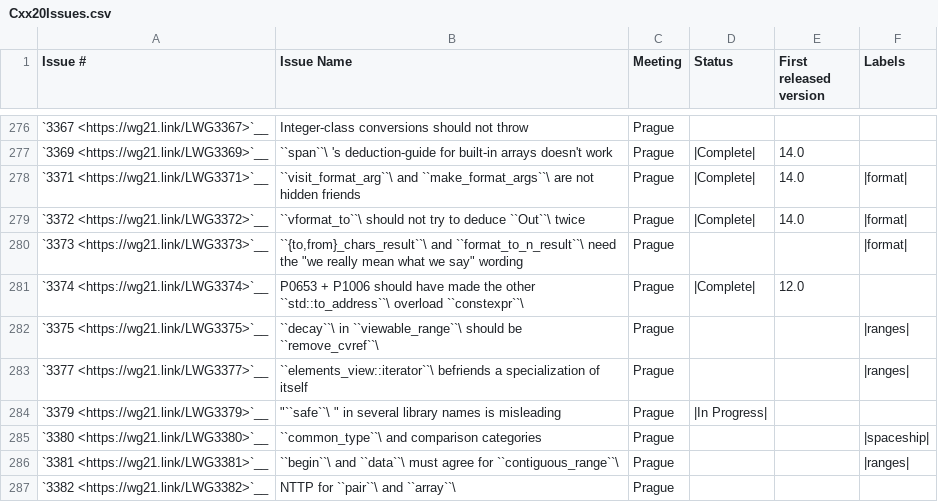
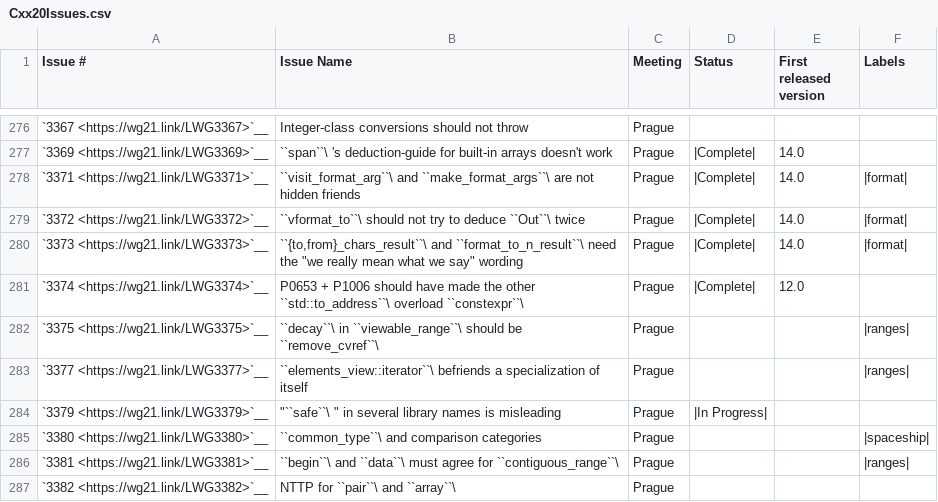
Before and after one commit to janezbozic/AndroidLLVMProjectLoopPerforation, a CSV file: libcxx/docs/Status/Cxx20Issues.csv, drawn as a sheet; only a part is shown, gaps mark what is left out.

Commit message:
[libc++] Adds tests for LWG-3373.
The code in libc++ already satisfy the requirements of LWG-3373. Since
the issue was written to specifically allow the types to be used in
structured bindings, tests have been added to validate the new
requirement.

Implements
LWG-3373 {to,from}_chars_result and format_to_n_result need the "we really mean what we say" wording

Reviewed By: #libc, ldionne

Differential Revision: https://reviews.llvm.org/D117337

```diff
--- a/libcxx/docs/Status/Cxx20Issues.csv
+++ b/libcxx/docs/Status/Cxx20Issues.csv
@@ -279,3 +279,3 @@
 "`3372 <https://wg21.link/LWG3372>`__","``vformat_to``\  should not try to deduce ``Out``\  twice","Prague","|Complete|","14.0","|format|"
-"`3373 <https://wg21.link/LWG3373>`__","``{to,from}_chars_result``\  and ``format_to_n_result``\  need the  ""we really mean what we say"" wording","Prague","","","|format|"
+"`3373 <https://wg21.link/LWG3373>`__","``{to,from}_chars_result``\  and ``format_to_n_result``\  need the  ""we really mean what we say"" wording","Prague","|Complete|","14.0","|format|"
 "`3374 <https://wg21.link/LWG3374>`__","P0653 + P1006 should have made the other ``std::to_address``\  overload ``constexpr``\ ","Prague","|Complete|","12.0"
```
Also changed, not shown: 3 other files.
